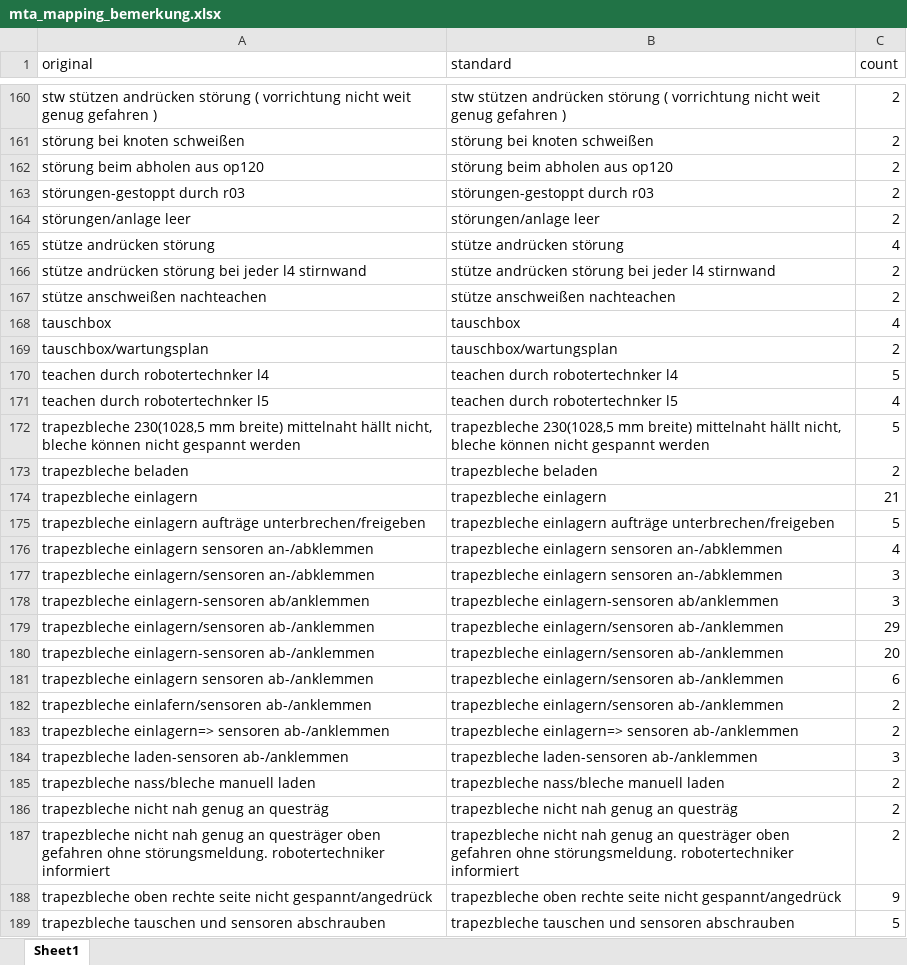
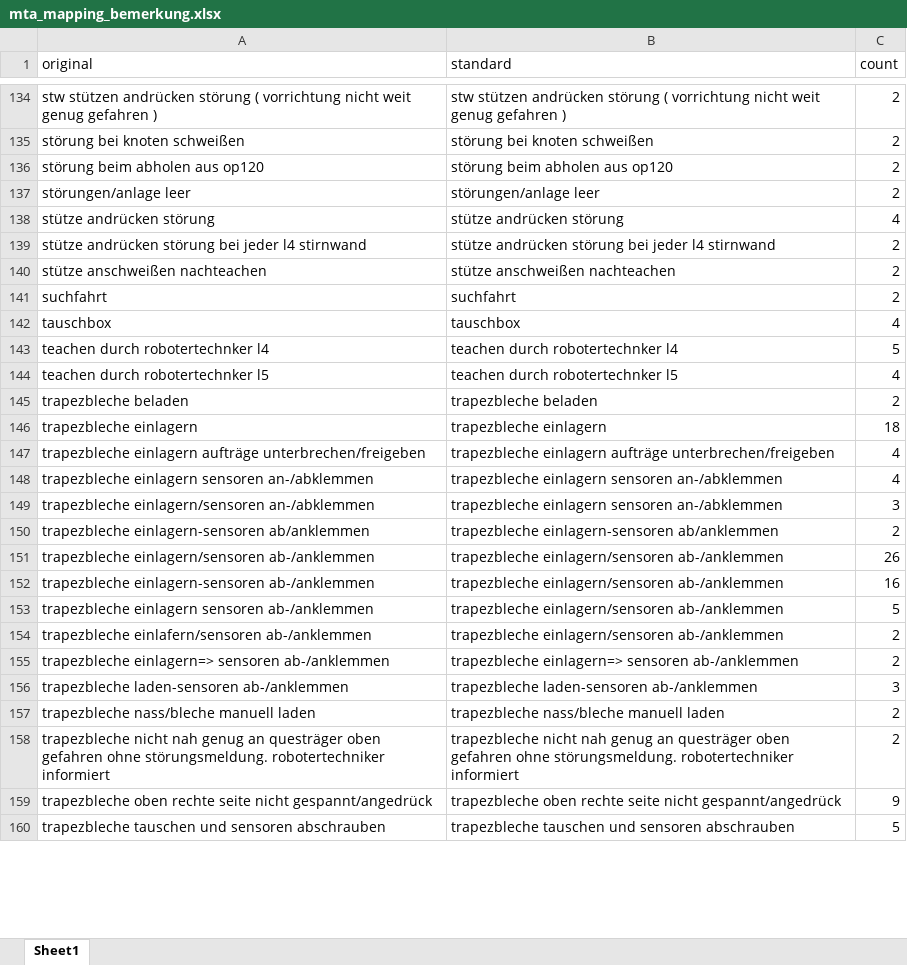
Before and after one commit to FelixFaw/pred_main_project_brueggen, an Excel workbook: data/processed/mta_mapping_bemerkung.xlsx, sheet Sheet1, drawn as a sheet; only a part is shown, gaps mark what is left out; values as stored, in another font and other column widths than the file's, no borders; removed rows and columns are numbered as before the commit, all else as after; the diff covers the shown part only; the diff names each change by its address in the sheet, - before the commit and + after, or states it on an @@ line.

```diff
--- a/data/processed/mta_mapping_bemerkung.xlsx (sheet Sheet1)
+++ b/data/processed/mta_mapping_bemerkung.xlsx (sheet Sheet1)
-row 163: störungen-gestoppt durch r03 | störungen-gestoppt durch r03 | 2
+row 141: suchfahrt | suchfahrt | 2
-row 169: tauschbox/wartungsplan | tauschbox/wartungsplan | 2
-row 172: trapezbleche 230(1028,5 mm breite) mittelnaht hällt nicht, bleche können nicht gespannt werden | trapezbleche 230(1028,5 mm breite) mittelnaht hällt nicht, bleche können nicht gespannt werden | 5
-C146 (count): 21
+C146 (count): 18
-C147 (count): 5
+C147 (count): 4
-C150 (count): 3
+C150 (count): 2
-C151 (count): 29
+C151 (count): 26
-C152 (count): 20
+C152 (count): 16
-C153 (count): 6
+C153 (count): 5
-row 186: trapezbleche nicht nah genug an questräg | trapezbleche nicht nah genug an questräg | 2
```
Also changed, not shown: 1 added row, 33 removed rows and 32 edited cells elsewhere in this sheet, data/processed/aufschreibung_hra_clean.xlsx, data/processed/hra_mapping_bemerkung.xlsx, 6 other files.
